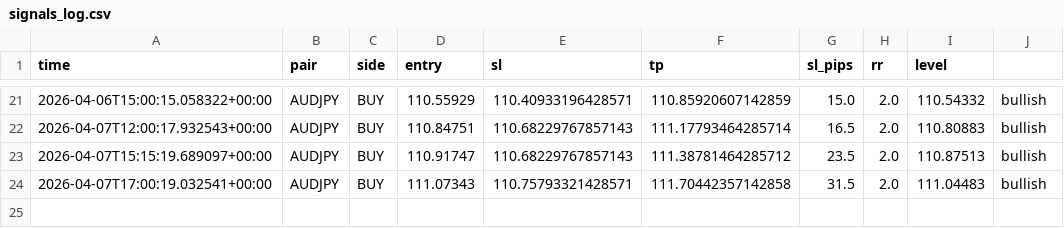
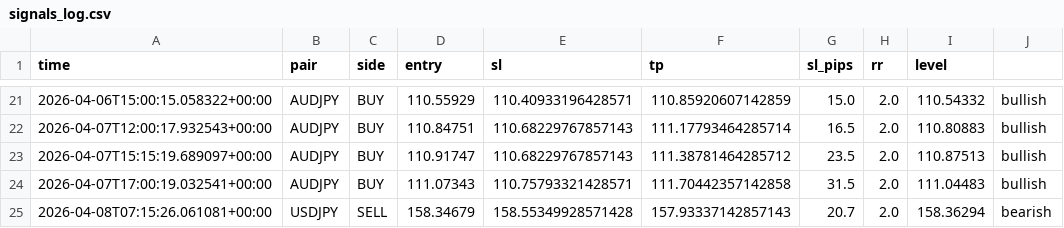
Before and after one commit to iyajivictor/Edge-signals, a CSV file: state/signals_log.csv, drawn as a sheet; only a part is shown, gaps mark what is left out.

Commit message:
Update state

```diff
--- a/state/signals_log.csv
+++ b/state/signals_log.csv
@@ -24 +24,2 @@ time,pair,side,entry,sl,tp,sl_pips,rr,level
 2026-04-07T17:00:19.032541+00:00,AUDJPY,BUY,111.07343,110.75793321428571,111.70442357142858,31.5,2.0,111.04483,bullish
+2026-04-08T07:15:26.061081+00:00,USDJPY,SELL,158.34679,158.55349928571428,157.93337142857143,20.7,2.0,158.36294,bearish
```
Also changed, not shown: 1 other file.
